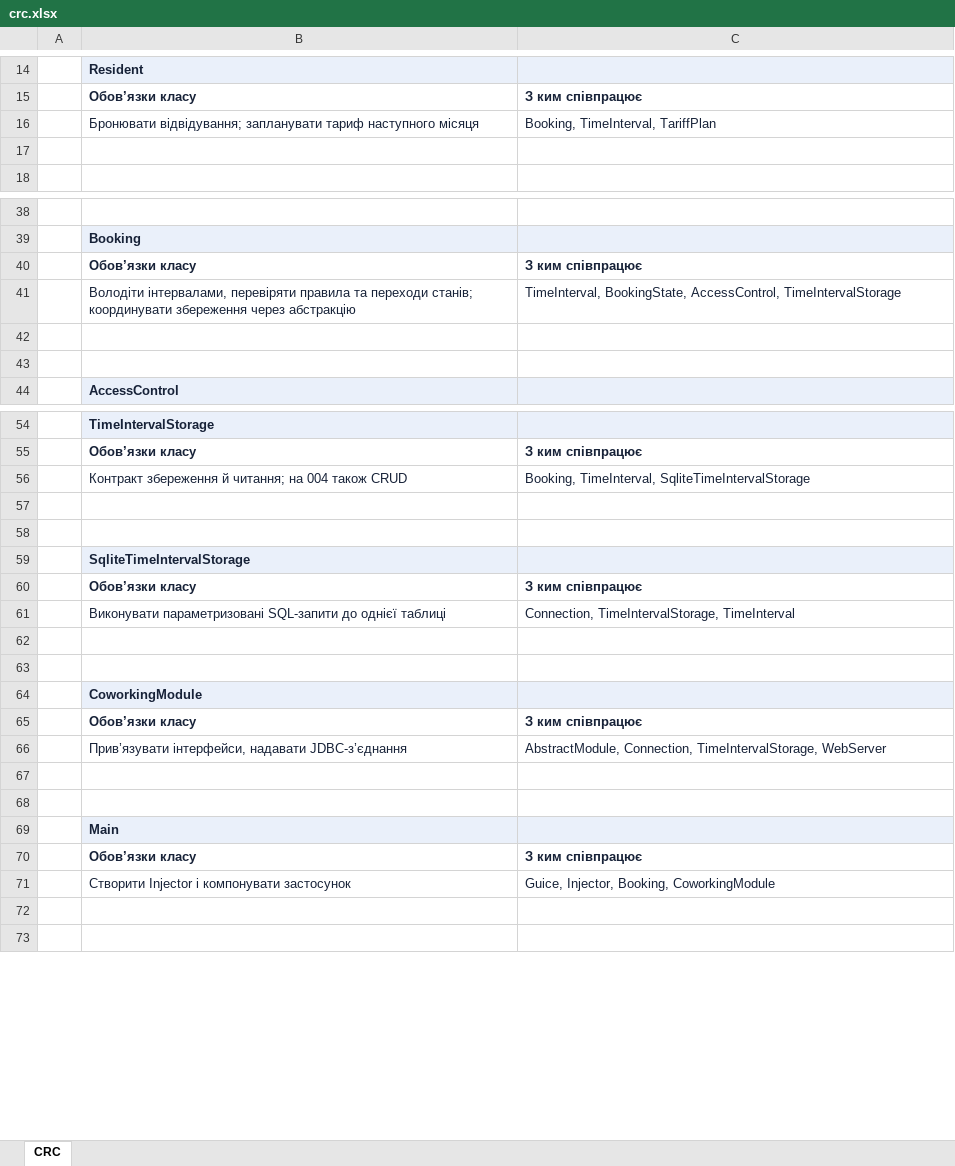
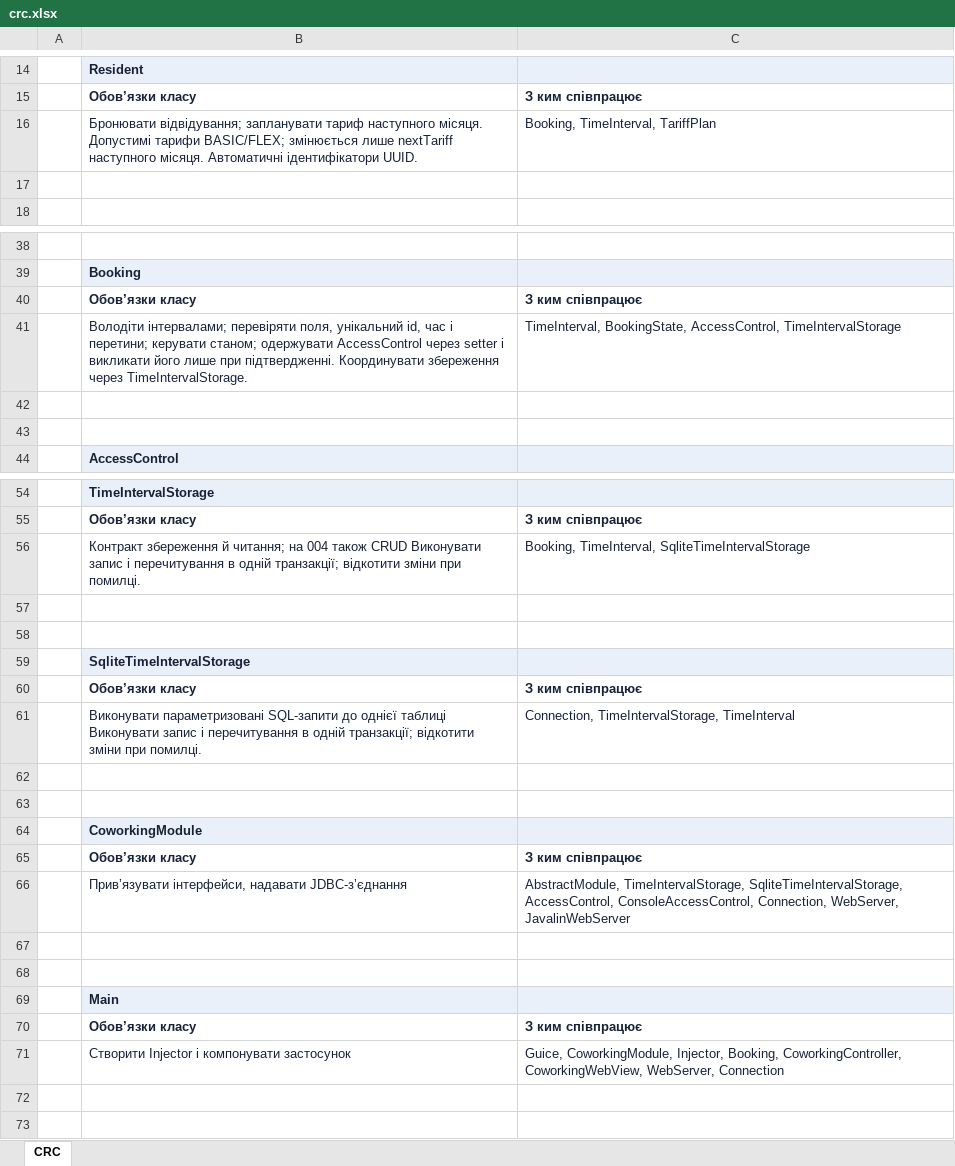
Before and after one commit to auulina21/coworking-19, an Excel workbook: docs/crc.xlsx, sheet CRC, drawn as a sheet; only a part is shown, gaps mark what is left out; values as stored, in another font and other column widths than the file's, no borders; the diff names each change by its address in the sheet, - before the commit and + after, or states it on an @@ line.

```diff
--- a/docs/crc.xlsx (sheet CRC)
+++ b/docs/crc.xlsx (sheet CRC)
-B16: …тариф наступного місяця
+B16: …тариф наступного місяця. Допустимі тарифи BASIC/FLEX; змінюється лише nextTariff наступного місяця. Автоматичні ідентифікатори UUID.
-B41: Володіти інтервалами, перевіряти правила та переходи станів; координувати збереження через абстракцію
+B41: Володіти інтервалами; перевіряти поля, унікальний id, час і перетини; керувати станом; одержувати AccessControl через setter і викликати його лише при підтвердженні. Координувати збереження через TimeIntervalStorage.
-B56: …також CRUD
+B56: …також CRUD Виконувати запис і перечитування в одній транзакції; відкотити зміни при помилці.
-B61: …однієї таблиці
+B61: …однієї таблиці Виконувати запис і перечитування в одній транзакції; відкотити зміни при помилці.
-C66: AbstractModule, Connection, TimeIntervalStorage, WebServer
+C66: AbstractModule, TimeIntervalStorage, SqliteTimeIntervalStorage, AccessControl, ConsoleAccessControl, Connection, WebServer, JavalinWebServer
-C71: Guice, Injector, Booking, CoworkingModule
+C71: Guice, CoworkingModule, Injector, Booking, CoworkingController, CoworkingWebView, WebServer, Connection
```
Also changed, not shown: 49 other files.
